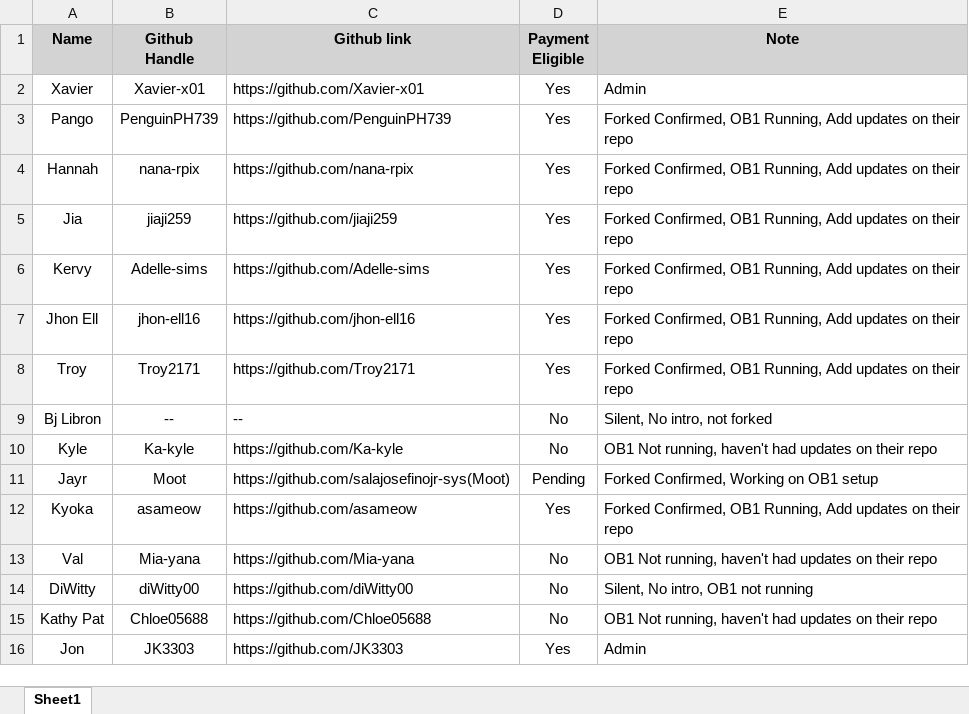
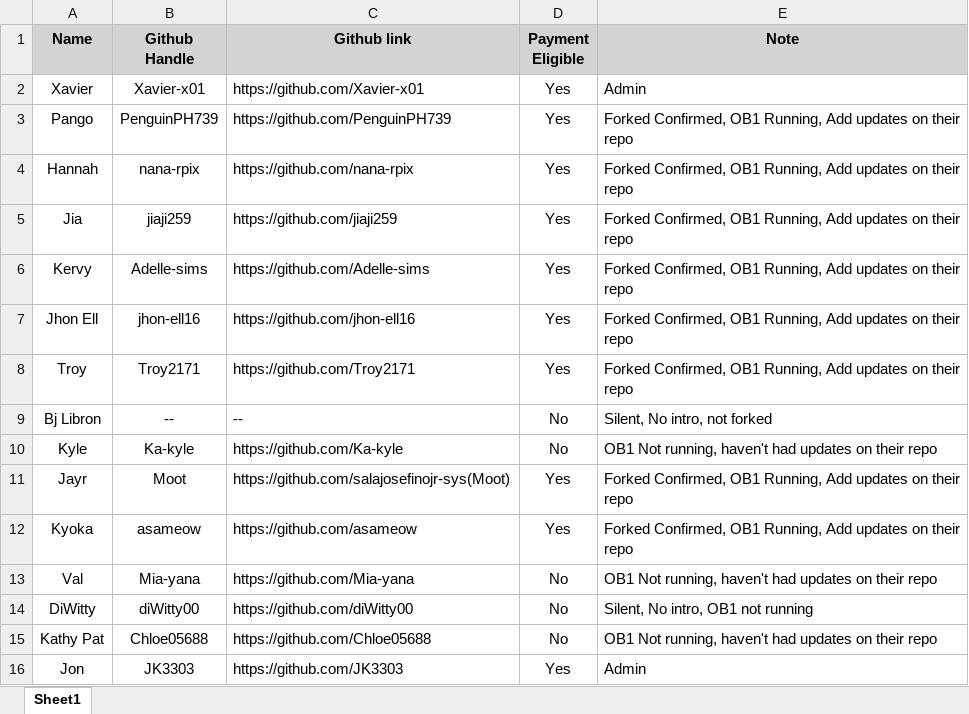
Before and after one commit to Xavier-x01/Cici, an Excel workbook: d1717d6b-spreadsheet.xlsx, sheet Sheet1, drawn as a sheet; values as stored, in another font and other column widths than the file's, no borders; charts and pictures not drawn; the diff names each change by its address in the sheet, - before the commit and + after, or states it on an @@ line.

```diff
--- a/d1717d6b-spreadsheet.xlsx (sheet Sheet1)
+++ b/d1717d6b-spreadsheet.xlsx (sheet Sheet1)
-D11 (Payment Eligible): Pending
+D11 (Payment Eligible): Yes
-E11 (Note): Forked Confirmed, Working on OB1 setup
+E11 (Note): Forked Confirmed, OB1 Running, Add updates on their repo
```
Also changed, not shown: charts or pictures.
